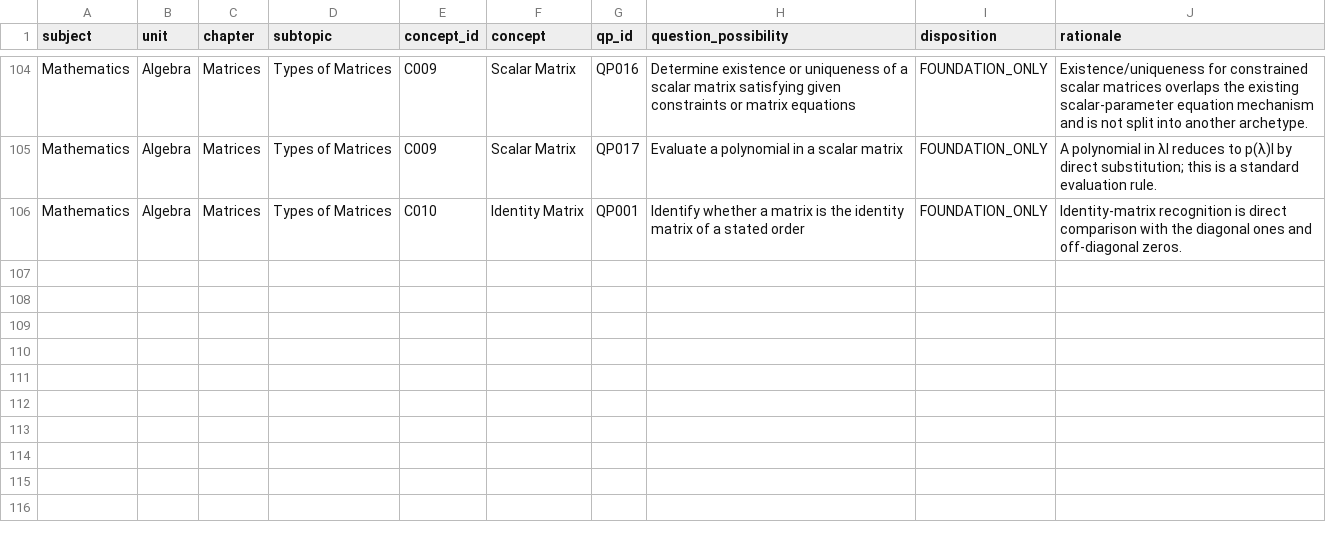
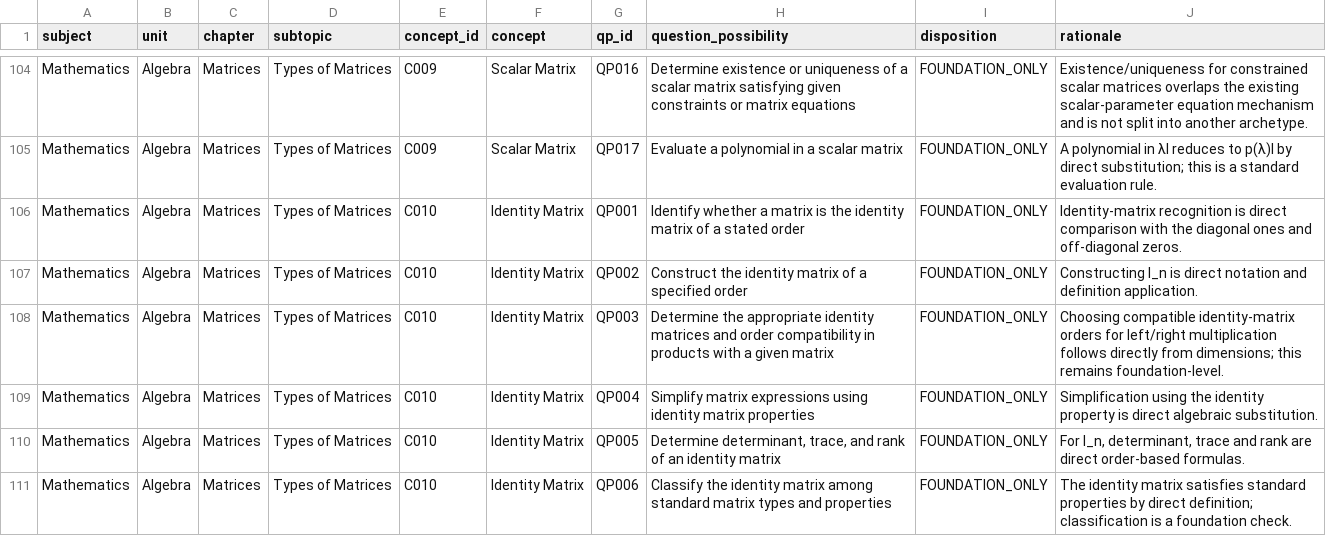
Before and after one commit to vinothkumarar/QuestionFactory, a CSV file: Engine/catalog/archetype_catalog/catalogs/U2_CH8_ST1_qp_dispositions.csv, drawn as a sheet; only a part is shown, gaps mark what is left out; the diff names each change by its address in the sheet, - before the commit and + after, or states it on an @@ line.

Commit message:
Export matrix QP dispositions through global QP110

```diff
--- a/Engine/catalog/archetype_catalog/catalogs/U2_CH8_ST1_qp_dispositions.csv
+++ b/Engine/catalog/archetype_catalog/catalogs/U2_CH8_ST1_qp_dispositions.csv
+row 107: Mathematics | Algebra | Matrices | Types of Matrices | C010 | Identity Matrix | QP002 | Construct the identity matrix of a specified order | FOUNDATION_ONLY | Constructing I_n is direct notation and definition application.
+row 108: Mathematics | Algebra | Matrices | Types of Matrices | C010 | Identity Matrix | QP003 | Determine the appropriate identity matrices and order compatibility in products with a given matrix | FOUNDATION_ONLY | Choosing compatible identity-matrix orders for left/right multiplication follows directly from dimensions; this remains foundation-level.
+row 109: Mathematics | Algebra | Matrices | Types of Matrices | C010 | Identity Matrix | QP004 | Simplify matrix expressions using identity matrix properties | FOUNDATION_ONLY | Simplification using the identity property is direct algebraic substitution.
+row 110: Mathematics | Algebra | Matrices | Types of Matrices | C010 | Identity Matrix | QP005 | Determine determinant, trace, and rank of an identity matrix | FOUNDATION_ONLY | For I_n, determinant, trace and rank are direct order-based formulas.
+row 111: Mathematics | Algebra | Matrices | Types of Matrices | C010 | Identity Matrix | QP006 | Classify the identity matrix among standard matrix types and properties | FOUNDATION_ONLY | The identity matrix satisfies standard properties by direct definition; classification is a foundation check.
```
